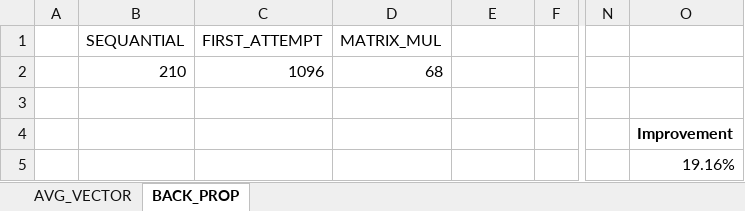
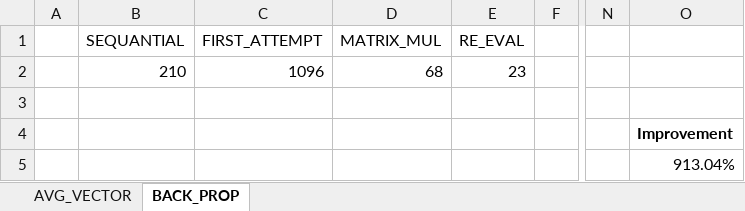
Before and after one commit to KosmasF/Chess, an Excel workbook: time_optimization.xlsx, sheet BACK_PROP, drawn as a sheet; only a part is shown, gaps mark what is left out; values as stored, in another font and other column widths than the file's, no borders; charts and pictures not drawn; the diff names each change by its address in the sheet, - before the commit and + after, or states it on an @@ line.

```diff
--- a/time_optimization.xlsx (sheet BACK_PROP)
+++ b/time_optimization.xlsx (sheet BACK_PROP)
-E1: (empty)
+E1: RE_EVAL
-E2 (RE_EVAL): (empty)
+E2 (RE_EVAL): 23
-O5: 19.16%
+O5: 913.04%
```
Also changed, not shown: charts or pictures, 21 other files.
